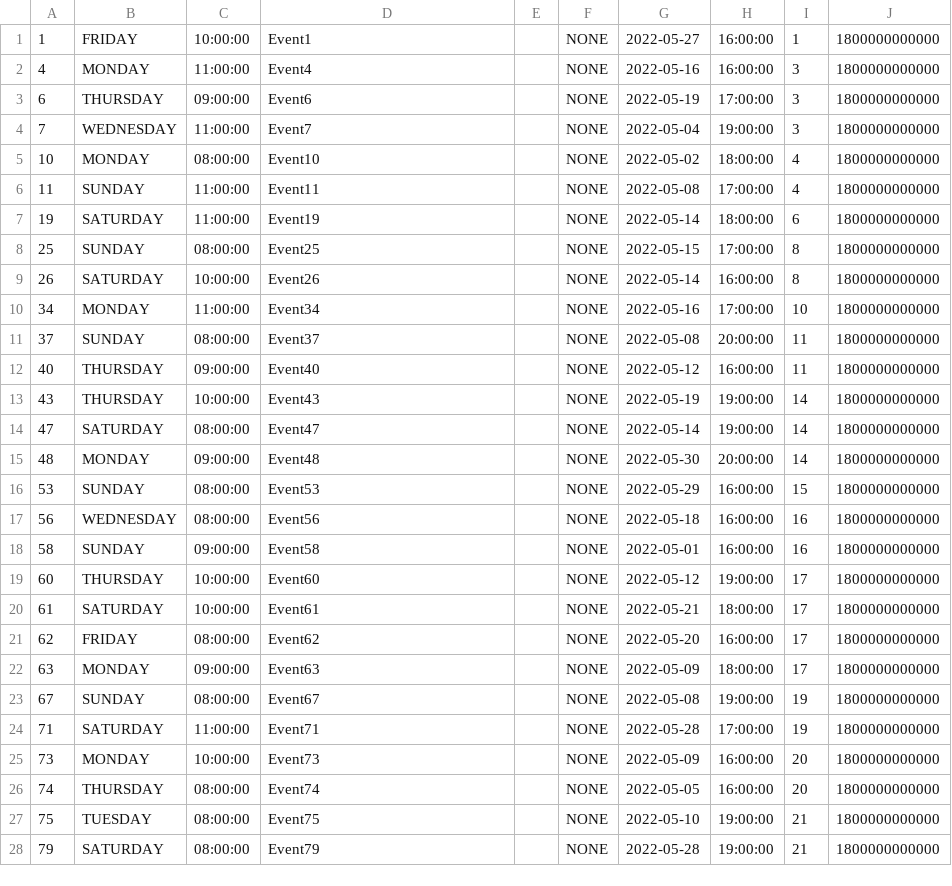
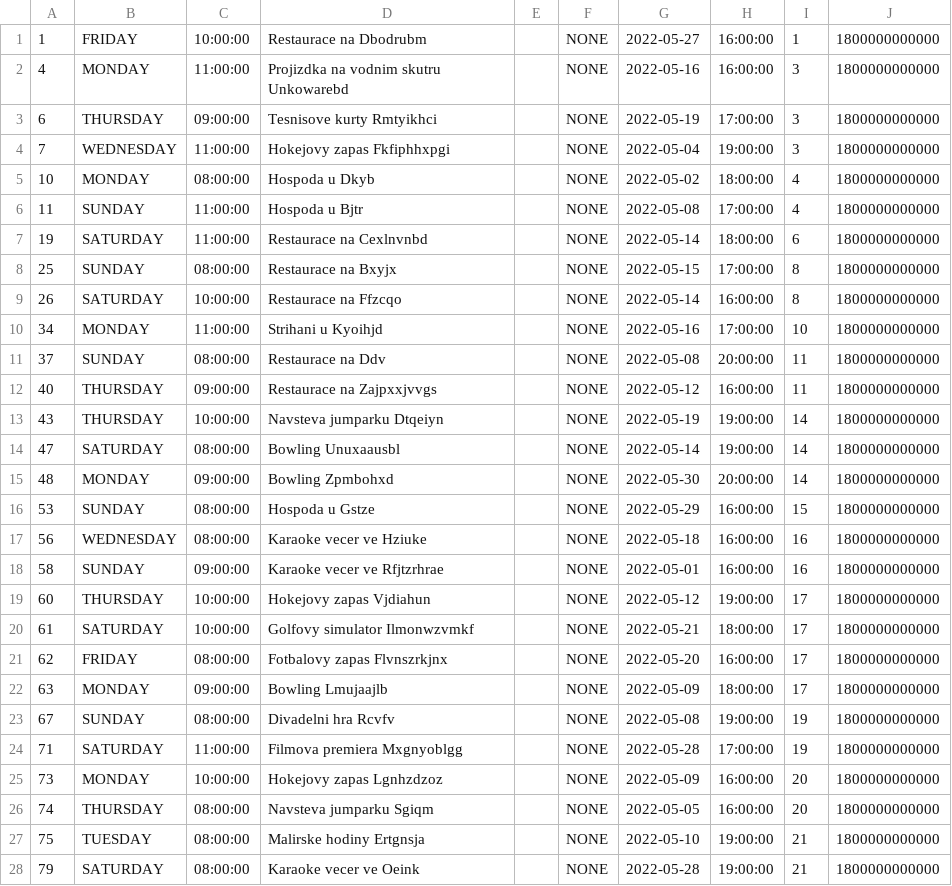
Before and after one commit to noamorii/resNow, a CSV file: src/main/resources/generatorCSVs/customTimeEvents.csv, drawn as a sheet; only a part is shown; the diff covers the shown part only.

```diff
--- a/src/main/resources/generatorCSVs/customTimeEvents.csv
+++ b/src/main/resources/generatorCSVs/customTimeEvents.csv
@@ -1,28 +1,28 @@
-1,FRIDAY,10:00:00,Event1,,NONE,2022-05-27,16:00:00,1,1800000000000
-4,MONDAY,11:00:00,Event4,,NONE,2022-05-16,16:00:00,3,1800000000000
-6,THURSDAY,09:00:00,Event6,,NONE,2022-05-19,17:00:00,3,1800000000000
-7,WEDNESDAY,11:00:00,Event7,,NONE,2022-05-04,19:00:00,3,1800000000000
-10,MONDAY,08:00:00,Event10,,NONE,2022-05-02,18:00:00,4,1800000000000
-11,SUNDAY,11:00:00,Event11,,NONE,2022-05-08,17:00:00,4,1800000000000
-19,SATURDAY,11:00:00,Event19,,NONE,2022-05-14,18:00:00,6,1800000000000
-25,SUNDAY,08:00:00,Event25,,NONE,2022-05-15,17:00:00,8,1800000000000
-26,SATURDAY,10:00:00,Event26,,NONE,2022-05-14,16:00:00,8,1800000000000
-34,MONDAY,11:00:00,Event34,,NONE,2022-05-16,17:00:00,10,1800000000000
-37,SUNDAY,08:00:00,Event37,,NONE,2022-05-08,20:00:00,11,1800000000000
-40,THURSDAY,09:00:00,Event40,,NONE,2022-05-12,16:00:00,11,1800000000000
-43,THURSDAY,10:00:00,Event43,,NONE,2022-05-19,19:00:00,14,1800000000000
-47,SATURDAY,08:00:00,Event47,,NONE,2022-05-14,19:00:00,14,1800000000000
-48,MONDAY,09:00:00,Event48,,NONE,2022-05-30,20:00:00,14,1800000000000
-53,SUNDAY,08:00:00,Event53,,NONE,2022-05-29,16:00:00,15,1800000000000
-56,WEDNESDAY,08:00:00,Event56,,NONE,2022-05-18,16:00:00,16,1800000000000
-58,SUNDAY,09:00:00,Event58,,NONE,2022-05-01,16:00:00,16,1800000000000
-60,THURSDAY,10:00:00,Event60,,NONE,2022-05-12,19:00:00,17,1800000000000
-61,SATURDAY,10:00:00,Event61,,NONE,2022-05-21,18:00:00,17,1800000000000
-62,FRIDAY,08:00:00,Event62,,NONE,2022-05-20,16:00:00,17,1800000000000
-63,MONDAY,09:00:00,Event63,,NONE,2022-05-09,18:00:00,17,1800000000000
-67,SUNDAY,08:00:00,Event67,,NONE,2022-05-08,19:00:00,19,1800000000000
-71,SATURDAY,11:00:00,Event71,,NONE,2022-05-28,17:00:00,19,1800000000000
-73,MONDAY,10:00:00,Event73,,NONE,2022-05-09,16:00:00,20,1800000000000
-74,THURSDAY,08:00:00,Event74,,NONE,2022-05-05,16:00:00,20,1800000000000
-75,TUESDAY,08:00:00,Event75,,NONE,2022-05-10,19:00:00,21,1800000000000
-79,SATURDAY,08:00:00,Event79,,NONE,2022-05-28,19:00:00,21,1800000000000
+1,FRIDAY,10:00:00,Restaurace na Dbodrubm,,NONE,2022-05-27,16:00:00,1,1800000000000
+4,MONDAY,11:00:00,Projizdka na vodnim skutru Unkowarebd,,NONE,2022-05-16,16:00:00,3,1800000000000
+6,THURSDAY,09:00:00,Tesnisove kurty Rmtyikhci,,NONE,2022-05-19,17:00:00,3,1800000000000
+7,WEDNESDAY,11:00:00,Hokejovy zapas Fkfiphhxpgi,,NONE,2022-05-04,19:00:00,3,1800000000000
+10,MONDAY,08:00:00,Hospoda u Dkyb,,NONE,2022-05-02,18:00:00,4,1800000000000
+11,SUNDAY,11:00:00,Hospoda u Bjtr,,NONE,2022-05-08,17:00:00,4,1800000000000
+19,SATURDAY,11:00:00,Restaurace na Cexlnvnbd,,NONE,2022-05-14,18:00:00,6,1800000000000
+25,SUNDAY,08:00:00,Restaurace na Bxyjx,,NONE,2022-05-15,17:00:00,8,1800000000000
+26,SATURDAY,10:00:00,Restaurace na Ffzcqo,,NONE,2022-05-14,16:00:00,8,1800000000000
+34,MONDAY,11:00:00,Strihani u Kyoihjd,,NONE,2022-05-16,17:00:00,10,1800000000000
+37,SUNDAY,08:00:00,Restaurace na Ddv,,NONE,2022-05-08,20:00:00,11,1800000000000
+40,THURSDAY,09:00:00,Restaurace na Zajpxxjvvgs,,NONE,2022-05-12,16:00:00,11,1800000000000
+43,THURSDAY,10:00:00,Navsteva jumparku Dtqeiyn,,NONE,2022-05-19,19:00:00,14,1800000000000
+47,SATURDAY,08:00:00,Bowling Unuxaausbl,,NONE,2022-05-14,19:00:00,14,1800000000000
+48,MONDAY,09:00:00,Bowling Zpmbohxd,,NONE,2022-05-30,20:00:00,14,1800000000000
+53,SUNDAY,08:00:00,Hospoda u Gstze,,NONE,2022-05-29,16:00:00,15,1800000000000
+56,WEDNESDAY,08:00:00,Karaoke vecer ve Hziuke,,NONE,2022-05-18,16:00:00,16,1800000000000
+58,SUNDAY,09:00:00,Karaoke vecer ve Rfjtzrhrae,,NONE,2022-05-01,16:00:00,16,1800000000000
+60,THURSDAY,10:00:00,Hokejovy zapas Vjdiahun,,NONE,2022-05-12,19:00:00,17,1800000000000
+61,SATURDAY,10:00:00,Golfovy simulator Ilmonwzvmkf,,NONE,2022-05-21,18:00:00,17,1800000000000
+62,FRIDAY,08:00:00,Fotbalovy zapas Flvnszrkjnx,,NONE,2022-05-20,16:00:00,17,1800000000000
+63,MONDAY,09:00:00,Bowling Lmujaajlb,,NONE,2022-05-09,18:00:00,17,1800000000000
+67,SUNDAY,08:00:00,Divadelni hra Rcvfv,,NONE,2022-05-08,19:00:00,19,1800000000000
+71,SATURDAY,11:00:00,Filmova premiera Mxgnyoblgg,,NONE,2022-05-28,17:00:00,19,1800000000000
+73,MONDAY,10:00:00,Hokejovy zapas Lgnhzdzoz,,NONE,2022-05-09,16:00:00,20,1800000000000
+74,THURSDAY,08:00:00,Navsteva jumparku Sgiqm,,NONE,2022-05-05,16:00:00,20,1800000000000
+75,TUESDAY,08:00:00,Malirske hodiny Ertgnsja,,NONE,2022-05-10,19:00:00,21,1800000000000
+79,SATURDAY,08:00:00,Karaoke vecer ve Oeink,,NONE,2022-05-28,19:00:00,21,1800000000000
```
Also changed, not shown: 13 edited cells elsewhere in this file, src/main/resources/generatorCSVs/intervalEvents.csv, src/main/resources/generatorCSVs/seatEvents.csv, 3 other files.
